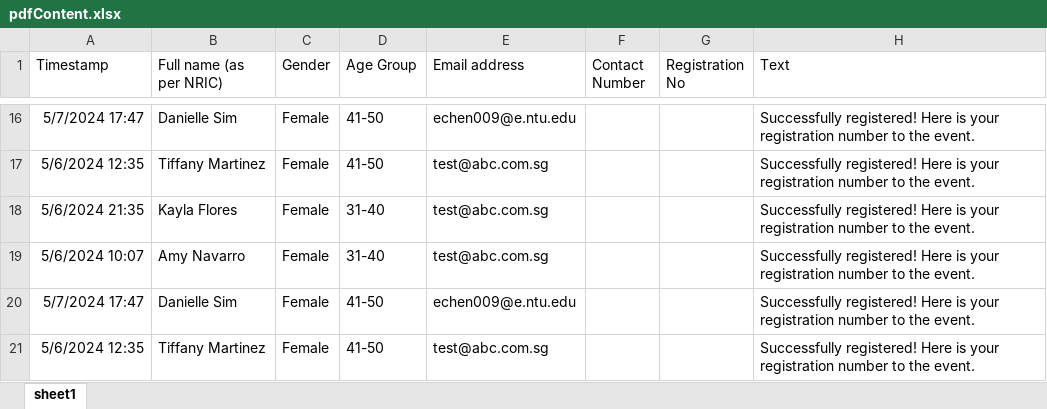
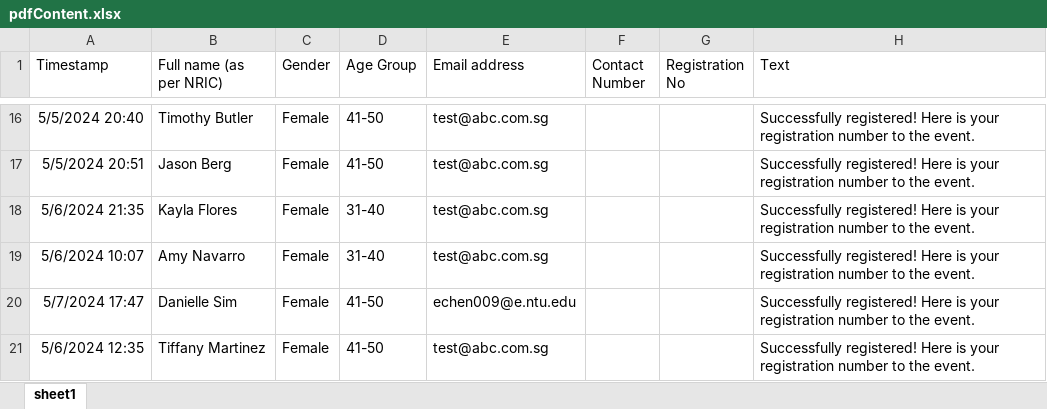
Before and after one commit to WCHIENG002/team5_RPAproject, an Excel workbook: pdfContent.xlsx, sheet sheet1, drawn as a sheet; only a part is shown, gaps mark what is left out; values as stored, in another font and other column widths than the file's, no borders; the diff covers the shown part only; the diff names each change by its address in the sheet, - before the commit and + after, or states it on an @@ line.

```diff
--- a/pdfContent.xlsx (sheet sheet1)
+++ b/pdfContent.xlsx (sheet sheet1)
-A16 (Timestamp): 5/7/2024 17:47
+A16 (Timestamp): 5/5/2024 20:40
-B16 (Full name (as per NRIC)): Danielle Sim
+B16 (Full name (as per NRIC)): Timothy Butler
-E16 (Email address): echen009@e.ntu.edu
+E16 (Email address): test@abc.com.sg
-A17 (Timestamp): 5/6/2024 12:35
+A17 (Timestamp): 5/5/2024 20:51
-B17 (Full name (as per NRIC)): Tiffany Martinez
+B17 (Full name (as per NRIC)): Jason Berg
```
Also changed, not shown: 36 edited cells elsewhere in this sheet, SelectedParticipants.xlsx, WaitlistedParticipants.xlsx, 1 other file.
